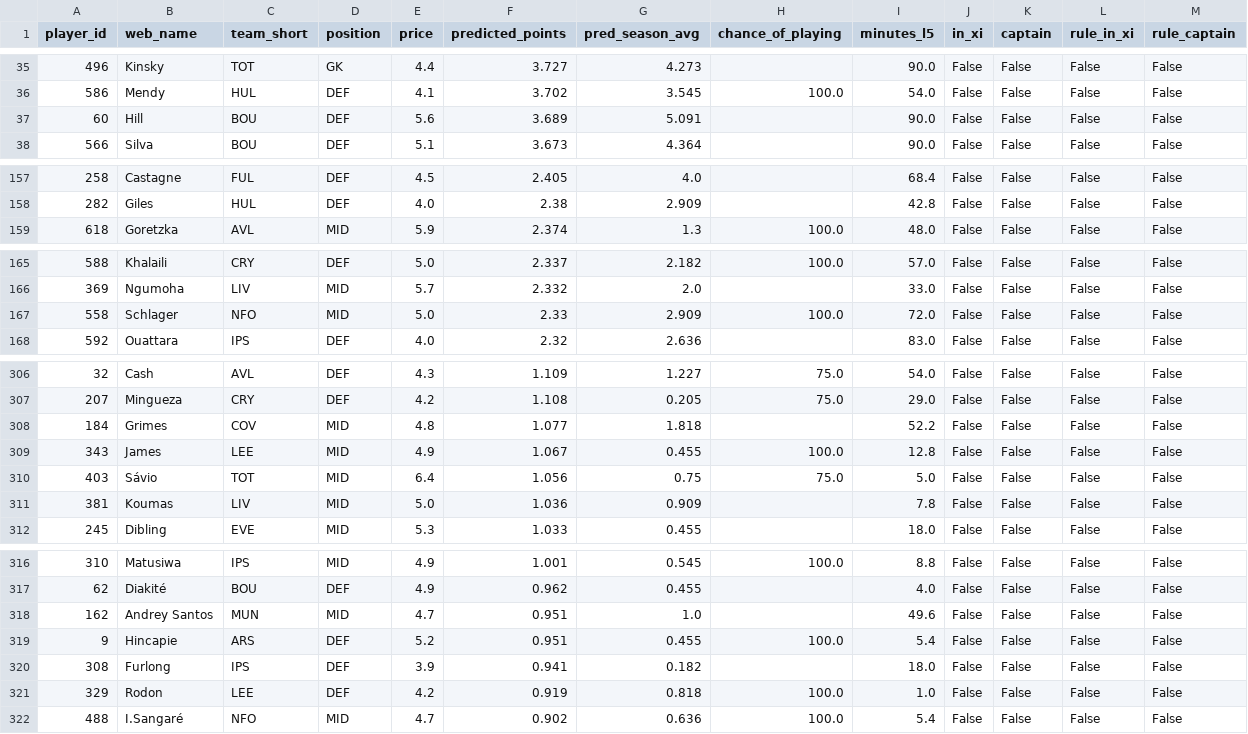
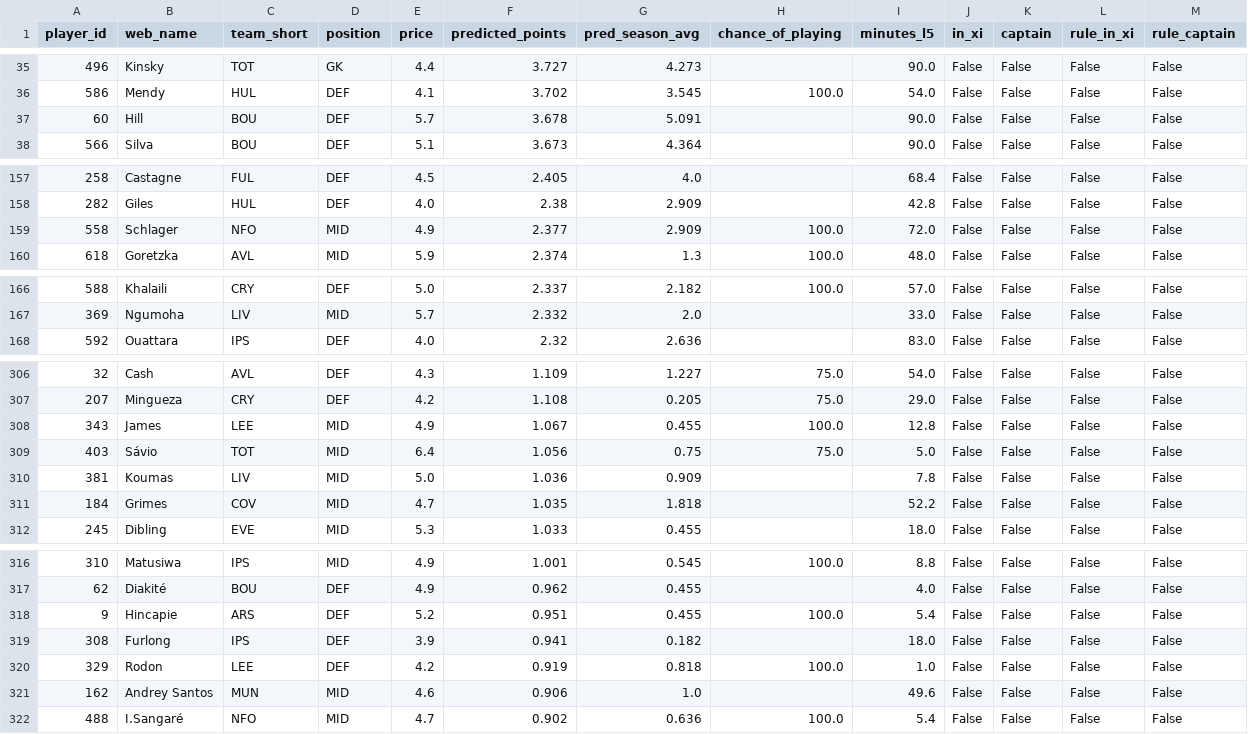
Before and after one commit to andrewkwon0804-web/fpl-analyzer, a CSV file: reports/ledger/2026-27-gw12.csv, drawn as a sheet; only a part is shown, gaps mark what is left out; the diff covers the shown part only.

```diff
--- a/reports/ledger/2026-27-gw12.csv
+++ b/reports/ledger/2026-27-gw12.csv
@@ -36,3 +36,3 @@ player_id,web_name,team_short,position,price,predicted_points,pred_season_avg,ch
 586,Mendy,HUL,DEF,4.1,3.702,3.545,100.0,54.0,False,False,False,False
-60,Hill,BOU,DEF,5.6,3.689,5.091,,90.0,False,False,False,False
+60,Hill,BOU,DEF,5.7,3.678,5.091,,90.0,False,False,False,False
 566,Silva,BOU,DEF,5.1,3.673,4.364,,90.0,False,False,False,False
@@ -158,2 +158,3 @@ player_id,web_name,team_short,position,price,predicted_points,pred_season_avg,ch
 282,Giles,HUL,DEF,4.0,2.38,2.909,,42.8,False,False,False,False
+558,Schlager,NFO,MID,4.9,2.377,2.909,100.0,72.0,False,False,False,False
 618,Goretzka,AVL,MID,5.9,2.374,1.3,100.0,48.0,False,False,False,False
@@ -166,3 +167,2 @@ player_id,web_name,team_short,position,price,predicted_points,pred_season_avg,ch
 369,Ngumoha,LIV,MID,5.7,2.332,2.0,,33.0,False,False,False,False
-558,Schlager,NFO,MID,5.0,2.33,2.909,100.0,72.0,False,False,False,False
 592,Ouattara,IPS,DEF,4.0,2.32,2.636,,83.0,False,False,False,False
@@ -307,3 +307,2 @@ player_id,web_name,team_short,position,price,predicted_points,pred_season_avg,ch
 207,Mingueza,CRY,DEF,4.2,1.108,0.205,75.0,29.0,False,False,False,False
-184,Grimes,COV,MID,4.8,1.077,1.818,,52.2,False,False,False,False
 343,James,LEE,MID,4.9,1.067,0.455,100.0,12.8,False,False,False,False
@@ -311,2 +310,3 @@ player_id,web_name,team_short,position,price,predicted_points,pred_season_avg,ch
 381,Koumas,LIV,MID,5.0,1.036,0.909,,7.8,False,False,False,False
+184,Grimes,COV,MID,4.7,1.035,1.818,,52.2,False,False,False,False
 245,Dibling,EVE,MID,5.3,1.033,0.455,,18.0,False,False,False,False
@@ -317,3 +317,2 @@ player_id,web_name,team_short,position,price,predicted_points,pred_season_avg,ch
 62,Diakité,BOU,DEF,4.9,0.962,0.455,,4.0,False,False,False,False
-162,Andrey Santos,MUN,MID,4.7,0.951,1.0,,49.6,False,False,False,False
 9,Hincapie,ARS,DEF,5.2,0.951,0.455,100.0,5.4,False,False,False,False
@@ -321,2 +320,3 @@ player_id,web_name,team_short,position,price,predicted_points,pred_season_avg,ch
 329,Rodon,LEE,DEF,4.2,0.919,0.818,100.0,1.0,False,False,False,False
+162,Andrey Santos,MUN,MID,4.6,0.906,1.0,,49.6,False,False,False,False
 488,I.Sangaré,NFO,MID,4.7,0.902,0.636,100.0,5.4,False,False,False,False
```
Also changed, not shown: 2 edited cells elsewhere in this file, reports/live/horizon_predictions.csv, reports/live/next_gameweek_predictions.csv, 6 other files.
